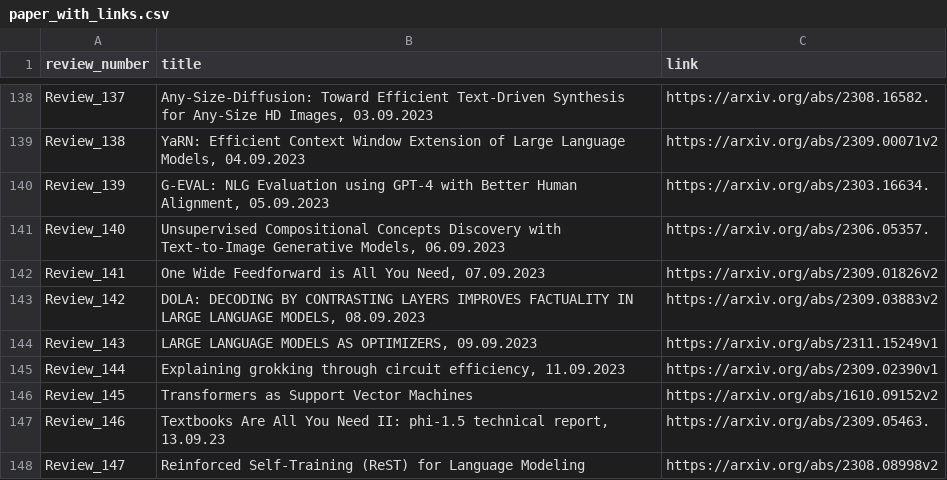
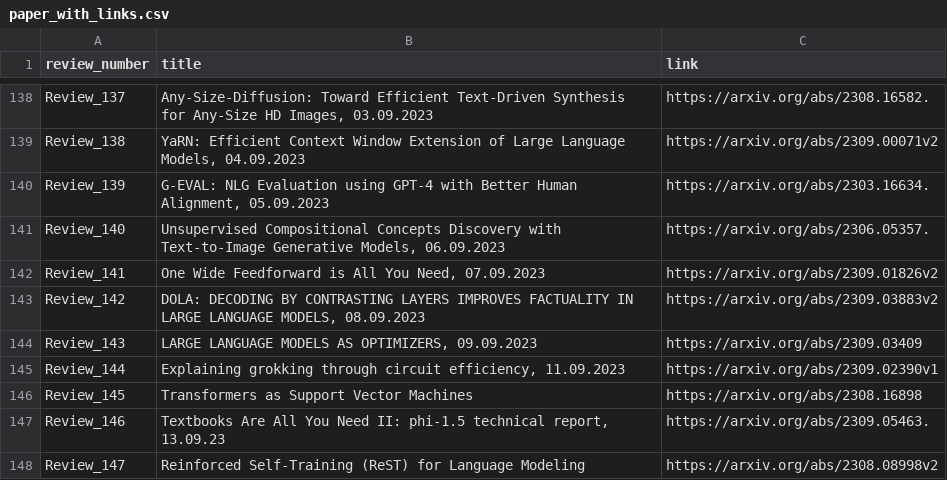
Before and after one commit to disouzam/merlihson-scientific-resources, a CSV file: mike-paper-reviews-all/reviews_metadata/paper_with_links.csv, drawn as a sheet; only a part is shown, gaps mark what is left out.

```diff
--- a/mike-paper-reviews-all/reviews_metadata/paper_with_links.csv
+++ b/mike-paper-reviews-all/reviews_metadata/paper_with_links.csv
@@ -143,5 +143,5 @@ Review_141,"One Wide Feedforward is All You Need, 07.09.2023",https://arxiv.org/
 Review_142,"DOLA: DECODING BY CONTRASTING LAYERS IMPROVES FACTUALITY IN LARGE LANGUAGE MODELS, 08.09.2023",https://arxiv.org/abs/2309.03883v2
-Review_143,"LARGE LANGUAGE MODELS AS OPTIMIZERS, 09.09.2023",https://arxiv.org/abs/2311.15249v1
+Review_143,"LARGE LANGUAGE MODELS AS OPTIMIZERS, 09.09.2023",https://arxiv.org/abs/2309.03409
 Review_144,"Explaining grokking through circuit efficiency, 11.09.2023",https://arxiv.org/abs/2309.02390v1
-Review_145,Transformers as Support Vector Machines,https://arxiv.org/abs/1610.09152v2
+Review_145,Transformers as Support Vector Machines,https://arxiv.org/abs/2308.16898
 Review_146,"Textbooks Are All You Need II: phi-1.5 technical report, 13.09.23",https://arxiv.org/abs/2309.05463.
```
